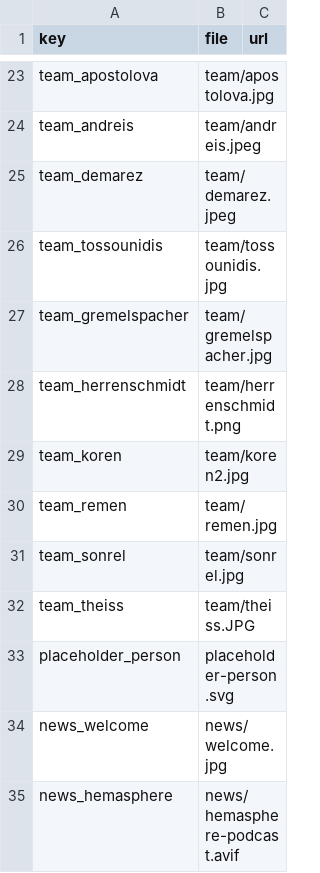
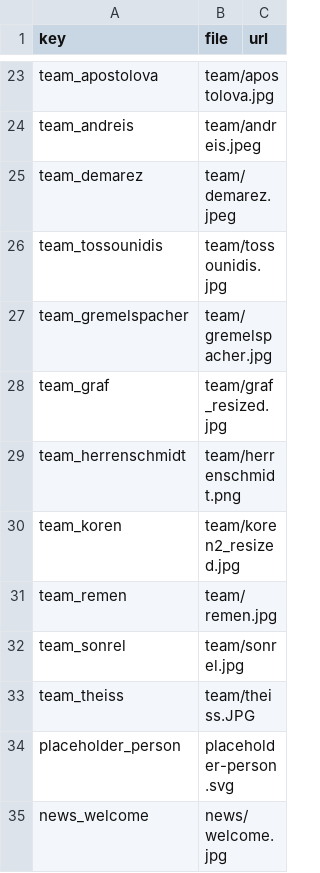
Before and after one commit to apostolovalab/apostolovalab.github.io, a CSV file: data/images.csv, drawn as a sheet; only a part is shown, gaps mark what is left out; the shorter side is filled out with more unchanged rows.

```diff
--- a/data/images.csv
+++ b/data/images.csv
@@ -27,4 +27,5 @@ team_tossounidis,team/tossounidis.jpg,
 team_gremelspacher,team/gremelspacher.jpg,
+team_graf,team/graf_resized.jpg,
 team_herrenschmidt,team/herrenschmidt.png,
-team_koren,team/koren2.jpg,
+team_koren,team/koren2_resized.jpg,
 team_remen,team/remen.jpg,
```
Also changed, not shown: 10 other files.
